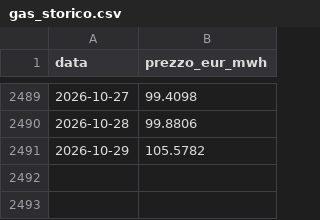
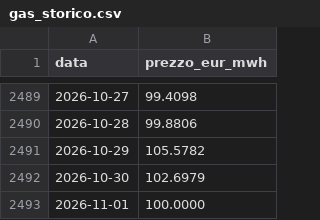
Before and after one commit to LMS-bot/pun-italia, a CSV file: gas_storico.csv, drawn as a sheet; only a part is shown, gaps mark what is left out; the diff names each change by its address in the sheet, - before the commit and + after, or states it on an @@ line.

```diff
--- a/gas_storico.csv
+++ b/gas_storico.csv
+row 2492: 2026-10-30 | 102.6979
+row 2493: 2026-11-01 | 100.0000
```
Also changed, not shown: 5 other files.
